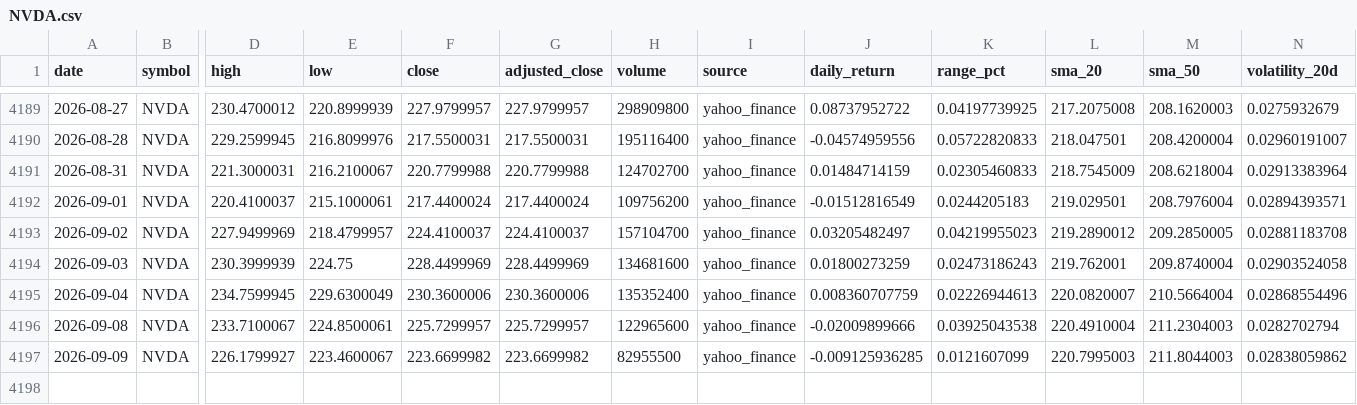
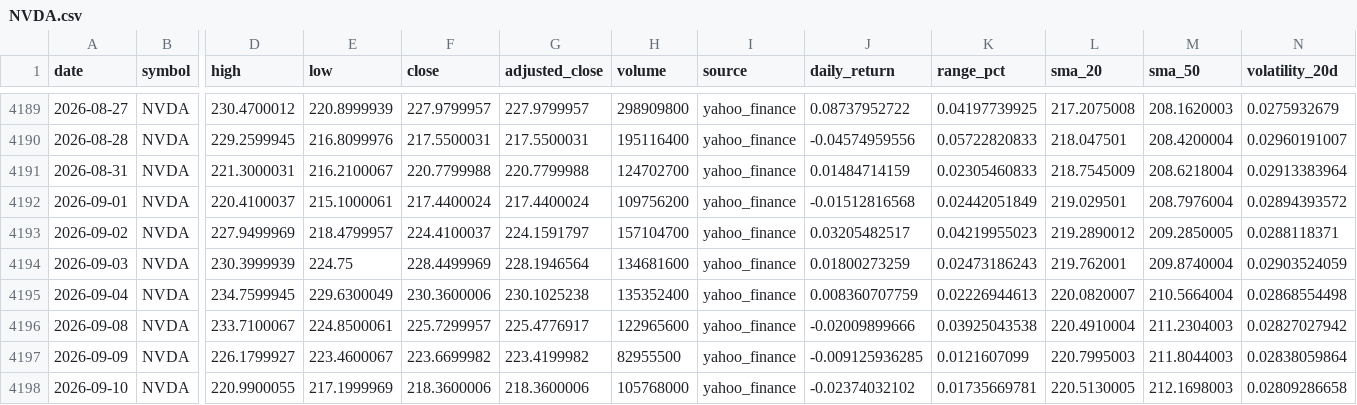
Before and after one commit to abi1010-git/predicting-stock-market-personal-project, a CSV file: data/NVDA.csv, drawn as a sheet; only a part is shown, gaps mark what is left out; rows hold the shown columns only; the diff names each change by its address in the sheet, - before the commit and + after, or states it on an @@ line.

```diff
--- a/data/NVDA.csv
+++ b/data/NVDA.csv
-J4192 (daily_return): -0.01512816549
+J4192 (daily_return): -0.01512816568
-K4192 (range_pct): 0.0244205183
+K4192 (range_pct): 0.02442051849
-N4192 (volatility_20d): 0.02894393571
+N4192 (volatility_20d): 0.02894393572
-G4193 (adjusted_close): 224.4100037
+G4193 (adjusted_close): 224.1591797
-J4193 (daily_return): 0.03205482497
+J4193 (daily_return): 0.03205482517
-N4193 (volatility_20d): 0.02881183708
+N4193 (volatility_20d): 0.0288118371
-G4194 (adjusted_close): 228.4499969
+G4194 (adjusted_close): 228.1946564
-N4194 (volatility_20d): 0.02903524058
+N4194 (volatility_20d): 0.02903524059
-G4195 (adjusted_close): 230.3600006
+G4195 (adjusted_close): 230.1025238
-N4195 (volatility_20d): 0.02868554496
+N4195 (volatility_20d): 0.02868554498
-G4196 (adjusted_close): 225.7299957
+G4196 (adjusted_close): 225.4776917
-N4196 (volatility_20d): 0.0282702794
+N4196 (volatility_20d): 0.02827027942
-G4197 (adjusted_close): 223.6699982
+G4197 (adjusted_close): 223.4199982
-N4197 (volatility_20d): 0.02838059862
+N4197 (volatility_20d): 0.02838059864
+row 4198: 2026-09-10 | NVDA | 220.9900055 | 217.1999969 | 218.3600006 | 218.3600006 | 105768000 | yahoo_finance | -0.02374032102 | 0.01735669781 | 220.5130005 | 212.1698003 | 0.02809286658
```
Also changed, not shown: data/AAPL.csv, data/IWM.csv, 3 other files.
